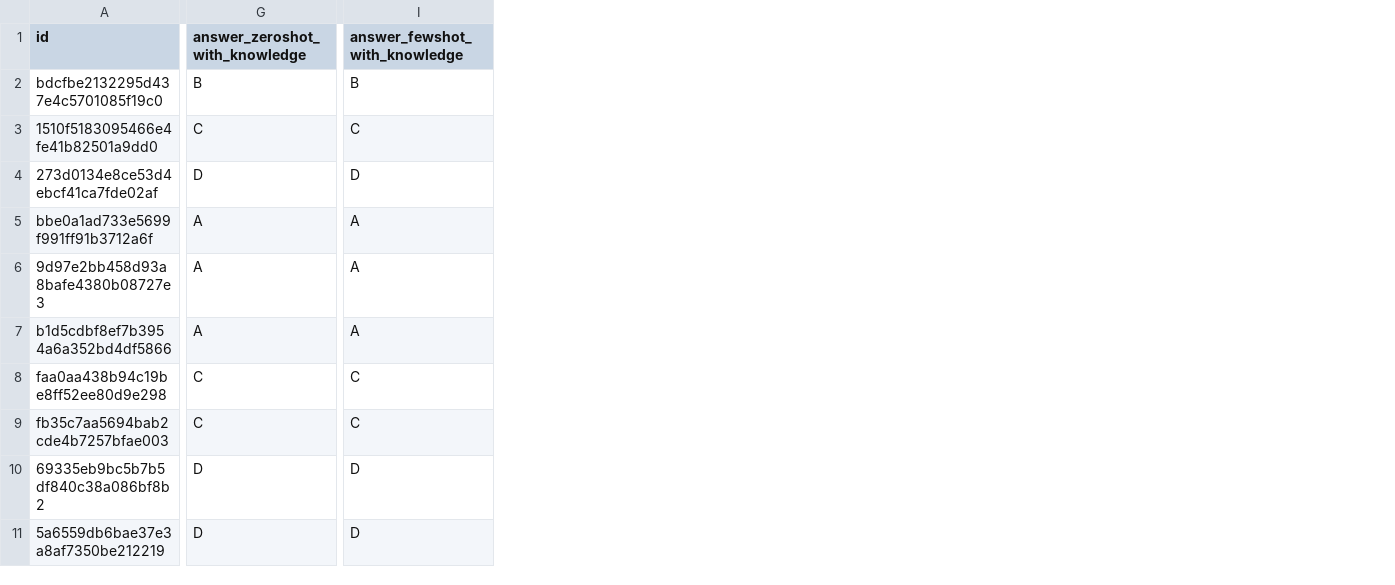
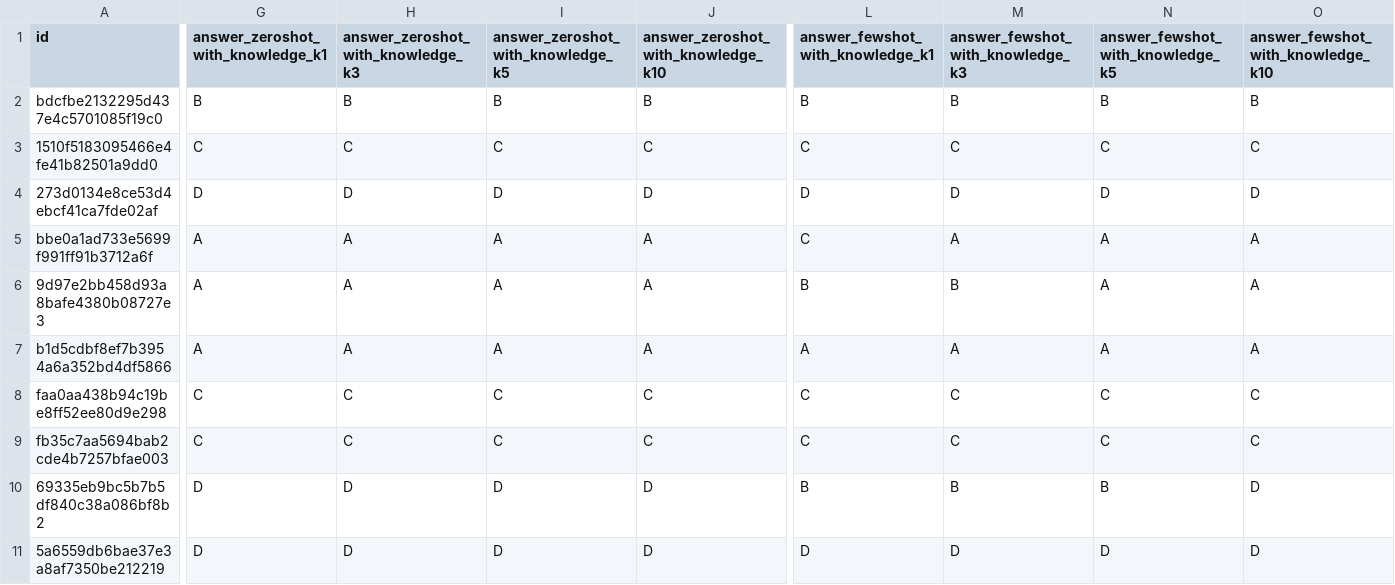
Before and after one commit to LeonardoFettucciari/Commonsense-Knowledge-Base-Concept-based, a TSV file: outputs/Qwen2.5-7B-Instruct.tsv, drawn as a sheet; only a part is shown, gaps mark what is left out; addresses are those after the commit; the diff names each change by its address in the sheet, - before the commit and + after, or states it on an @@ line.

```diff
--- a/outputs/Qwen2.5-7B-Instruct.tsv
+++ b/outputs/Qwen2.5-7B-Instruct.tsv
+column H, rows 1-11: answer_zeroshot_with_knowledge_k3 | B | C | D | A | A | A | C | C | D | D
+column I, rows 1-11: answer_zeroshot_with_knowledge_k5 | B | C | D | A | A | A | C | C | D | D
+column J, rows 1-11: answer_zeroshot_with_knowledge_k10 | B | C | D | A | A | A | C | C | D | D
+column L (answer_fewshot_with_knowledge_k1), rows 2-11: B | C | D | C | B | A | C | C | B | D
+column M (answer_fewshot_with_knowledge_k3), rows 2-11: B | C | D | A | B | A | C | C | B | D
+column N (answer_fewshot_with_knowledge_k5), rows 2-11: B | C | D | A | A | A | C | C | B | D
-G1: answer_zeroshot_with_knowledge
+G1: answer_zeroshot_with_knowledge_k1
-O1: answer_fewshot_with_knowledge
+O1: answer_fewshot_with_knowledge_k10
```
Also changed, not shown: outputs/Llama-3.1-8B-Instruct.tsv, outputs/Llama-3.2-3B-Instruct.tsv, 7 other files.
